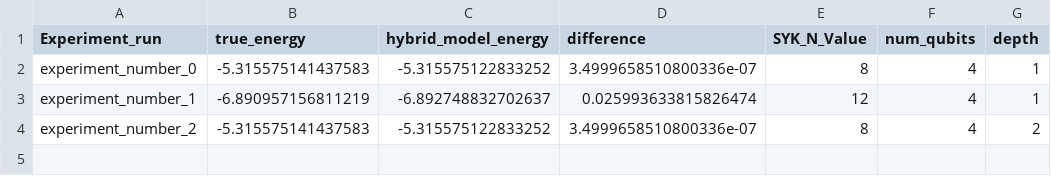
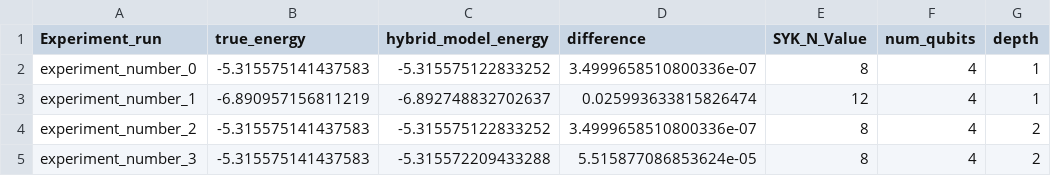
Before and after one commit to soundwaverohit/HybridQuantumClassicalEncoder-MolecularSystems, a CSV file: SYK_Hamiltonian_HA_Model/SYK_modified_results.csv, drawn as a sheet.

```diff
--- a/SYK_Hamiltonian_HA_Model/SYK_modified_results.csv
+++ b/SYK_Hamiltonian_HA_Model/SYK_modified_results.csv
@@ -4 +4,2 @@ experiment_number_1,-6.890957156811219,-6.892748832702637,0.025993633815826474,1
 experiment_number_2,-5.315575141437583,-5.315575122833252,3.4999658510800336e-07,8,4,2
+experiment_number_3,-5.315575141437583,-5.315572209433288,5.515877086853624e-05,8,4,2
```
Also changed, not shown: 4 other files.
